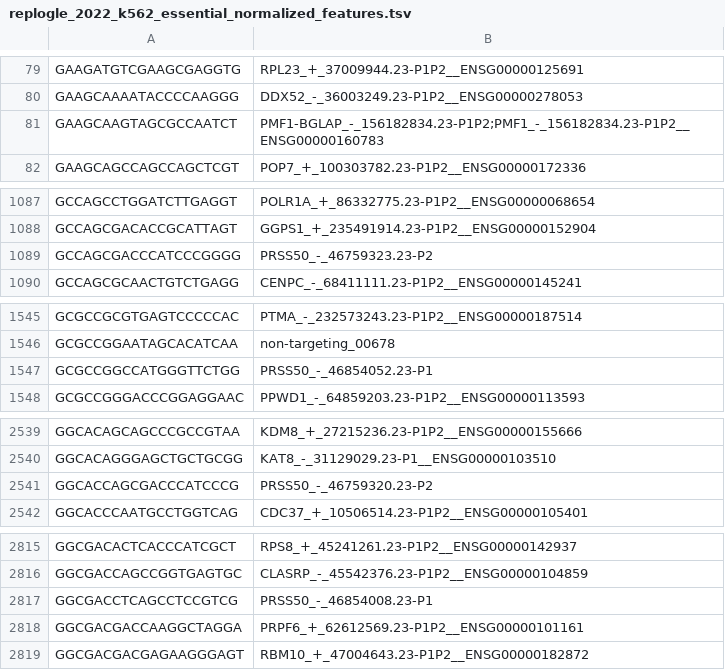
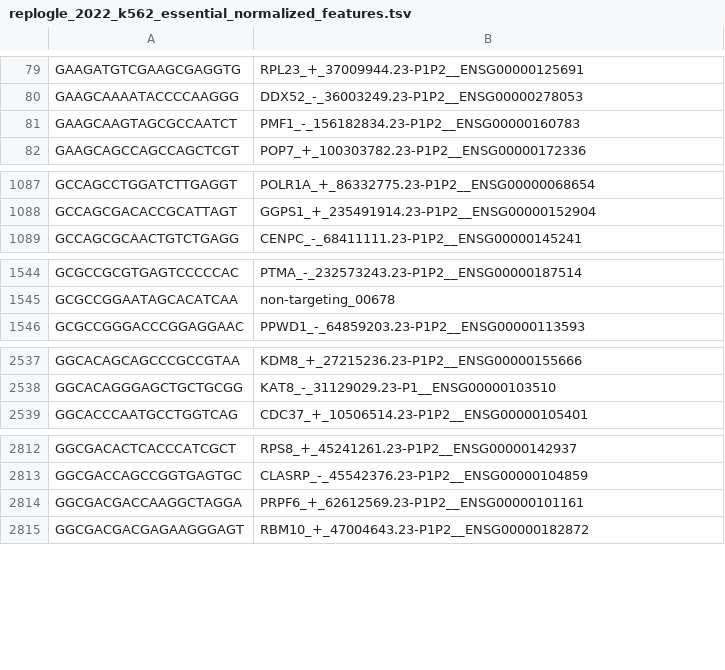
Before and after one commit to EMBL-EBI-ABC/PerturbationCatalogue, a TSV file: data_sources/perturb-seq/pipeline/datasets/replogle_2022/replogle_2022_k562_essential_normalized_features.tsv, drawn as a sheet; only a part is shown, gaps mark what is left out; the diff covers the shown part only.

```diff
--- a/data_sources/perturb-seq/pipeline/datasets/replogle_2022/replogle_2022_k562_essential_normalized_features.tsv
+++ b/data_sources/perturb-seq/pipeline/datasets/replogle_2022/replogle_2022_k562_essential_normalized_features.tsv
@@ -80,3 +80,3 @@ GAAGATGTCGAAGCGAGGTG	RPL23_+_37009944.23-P1P2__ENSG00000125691
 GAAGCAAAATACCCCAAGGG	DDX52_-_36003249.23-P1P2__ENSG00000278053
-GAAGCAAGTAGCGCCAATCT	PMF1-BGLAP_-_156182834.23-P1P2;PMF1_-_156182834.23-P1P2__ENSG00000160783
+GAAGCAAGTAGCGCCAATCT	PMF1_-_156182834.23-P1P2__ENSG00000160783
 GAAGCAGCCAGCCAGCTCGT	POP7_+_100303782.23-P1P2__ENSG00000172336
@@ -1088,3 +1088,2 @@ GCCAGCCTGGATCTTGAGGT	POLR1A_+_86332775.23-P1P2__ENSG00000068654
 GCCAGCGACACCGCATTAGT	GGPS1_+_235491914.23-P1P2__ENSG00000152904
-GCCAGCGACCCATCCCGGGG	PRSS50_-_46759323.23-P2
 GCCAGCGCAACTGTCTGAGG	CENPC_-_68411111.23-P1P2__ENSG00000145241
@@ -1546,3 +1545,2 @@ GCGCCGCGTGAGTCCCCCAC	PTMA_-_232573243.23-P1P2__ENSG00000187514
 GCGCCGGAATAGCACATCAA	non-targeting_00678
-GCGCCGGCCATGGGTTCTGG	PRSS50_-_46854052.23-P1
 GCGCCGGGACCCGGAGGAAC	PPWD1_-_64859203.23-P1P2__ENSG00000113593
@@ -2540,3 +2538,2 @@ GGCACAGCAGCCCGCCGTAA	KDM8_+_27215236.23-P1P2__ENSG00000155666
 GGCACAGGGAGCTGCTGCGG	KAT8_-_31129029.23-P1__ENSG00000103510
-GGCACCAGCGACCCATCCCG	PRSS50_-_46759320.23-P2
 GGCACCCAATGCCTGGTCAG	CDC37_+_10506514.23-P1P2__ENSG00000105401
@@ -2816,3 +2813,2 @@ GGCGACACTCACCCATCGCT	RPS8_+_45241261.23-P1P2__ENSG00000142937
 GGCGACCAGCCGGTGAGTGC	CLASRP_-_45542376.23-P1P2__ENSG00000104859
-GGCGACCTCAGCCTCCGTCG	PRSS50_-_46854008.23-P1
 GGCGACGACCAAGGCTAGGA	PRPF6_+_62612569.23-P1P2__ENSG00000101161
```
Also changed, not shown: 1 edited cell elsewhere in this file, data_sources/perturb-seq/pipeline/datasets/nadig_2025/features.tsv, data_sources/perturb-seq/pipeline/datasets/replogle_2022/replogle_2022_rpe1_essential_normalized_features.tsv, 7 other files.
